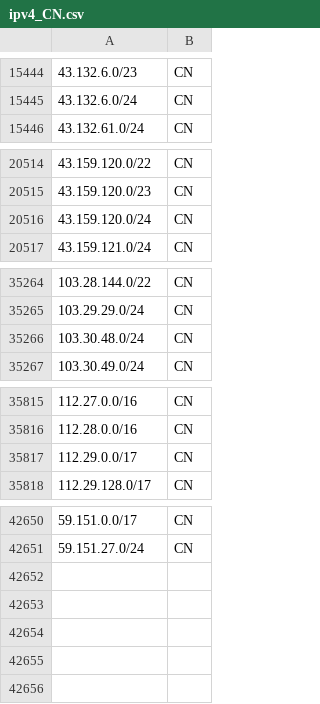
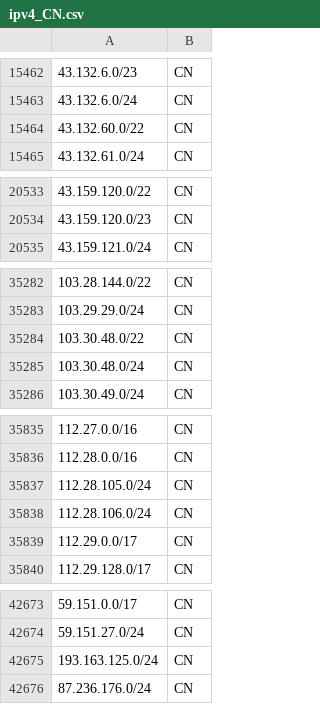
Before and after one commit to redpilllabs/GFIGeoIP, a CSV file: Data_Source/AS_CIDRs/ipv4_CN.csv, drawn as a sheet; only a part is shown, gaps mark what is left out; removed rows and columns are numbered as before the commit, all else as after; the diff covers the shown part only; the diff names each change by its address in the sheet, - before the commit and + after, or states it on an @@ line.

```diff
--- a/Data_Source/AS_CIDRs/ipv4_CN.csv
+++ b/Data_Source/AS_CIDRs/ipv4_CN.csv
+row 15464: 43.132.60.0/22 | CN
-row 20516: 43.159.120.0/24 | CN
+row 35284: 103.30.48.0/22 | CN
+row 35837: 112.28.105.0/24 | CN
+row 35838: 112.28.106.0/24 | CN
+row 42675: 193.163.125.0/24 | CN
+row 42676: 87.236.176.0/24 | CN
```
Also changed, not shown: 20 added rows elsewhere in this file, Data_Source/AS_CIDRs/ipv4_YY.csv, 2 other files.
